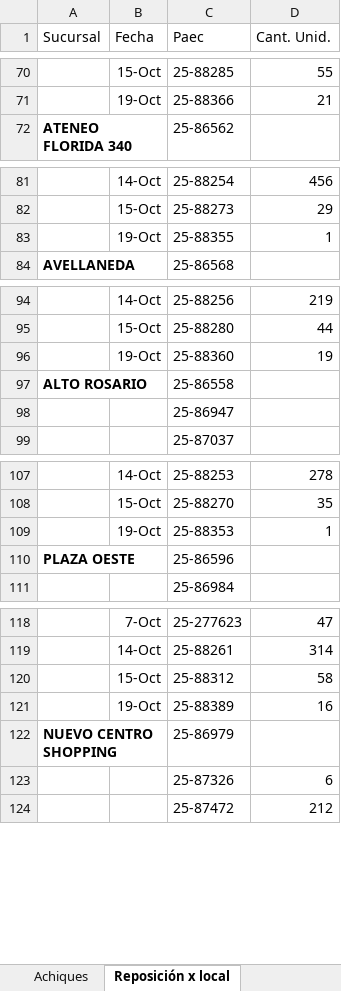
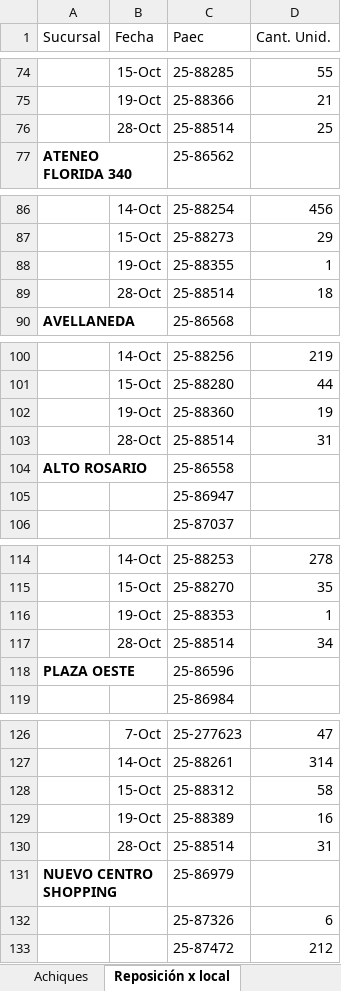
Before and after one commit to ParallaxFx-343/text-to-sql-ventas, an Excel workbook: ateneo/historial/2026-10/cadena_stock/Cadena. Stock 26.27.xlsx, sheet Reposición x local, drawn as a sheet; only a part is shown, gaps mark what is left out; values as stored, in another font and other column widths than the file's, no borders; the diff covers the shown part only; the diff names each change by its address in the sheet, - before the commit and + after, or states it on an @@ line.

```diff
--- a/ateneo/historial/2026-10/cadena_stock/Cadena. Stock 26.27.xlsx (sheet Reposición x local)
+++ b/ateneo/historial/2026-10/cadena_stock/Cadena. Stock 26.27.xlsx (sheet Reposición x local)
+row 76:  | 28-Oct | 25-88514 | 25
+row 89:  | 28-Oct | 25-88514 | 18
+row 103:  | 28-Oct | 25-88514 | 31
+row 117:  | 28-Oct | 25-88514 | 34
+row 130:  | 28-Oct | 25-88514 | 31
```
Also changed, not shown: 56 added rows elsewhere in this sheet, 3 other files.
